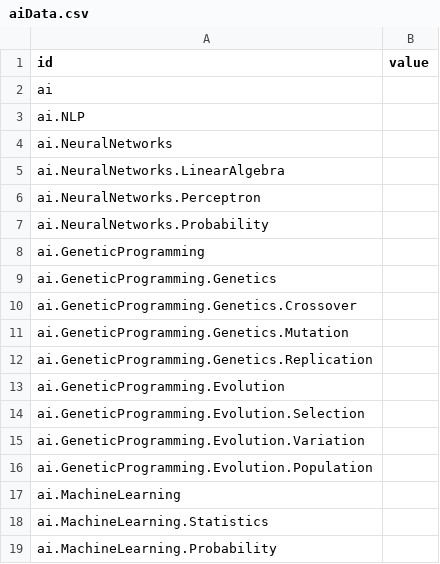
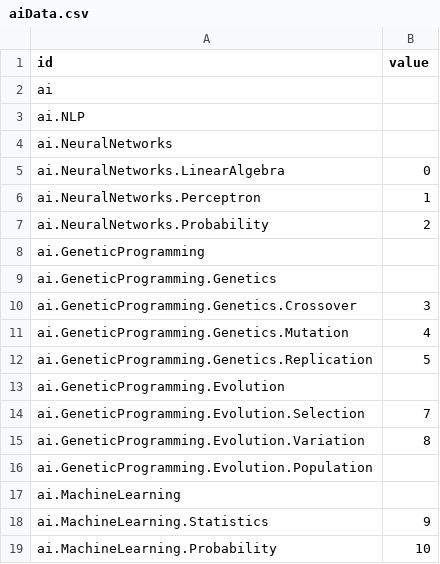
Before and after one commit to paul-weiss/paul-weiss.github.io, a CSV file: data/aiData.csv, drawn as a sheet.

Commit message:
adding

```diff
--- a/data/aiData.csv
+++ b/data/aiData.csv
@@ -4,16 +4,16 @@ ai.NLP,
 ai.NeuralNetworks,
-ai.NeuralNetworks.LinearAlgebra,
-ai.NeuralNetworks.Perceptron,
-ai.NeuralNetworks.Probability,
+ai.NeuralNetworks.LinearAlgebra,0
+ai.NeuralNetworks.Perceptron,1
+ai.NeuralNetworks.Probability,2
 ai.GeneticProgramming,
 ai.GeneticProgramming.Genetics,
-ai.GeneticProgramming.Genetics.Crossover,
-ai.GeneticProgramming.Genetics.Mutation,
-ai.GeneticProgramming.Genetics.Replication,
+ai.GeneticProgramming.Genetics.Crossover,3
+ai.GeneticProgramming.Genetics.Mutation,4
+ai.GeneticProgramming.Genetics.Replication,5
 ai.GeneticProgramming.Evolution,
-ai.GeneticProgramming.Evolution.Selection,
-ai.GeneticProgramming.Evolution.Variation,
+ai.GeneticProgramming.Evolution.Selection,7
+ai.GeneticProgramming.Evolution.Variation,8
 ai.GeneticProgramming.Evolution.Population,
 ai.MachineLearning,
-ai.MachineLearning.Statistics,
-ai.MachineLearning.Probability
+ai.MachineLearning.Statistics,9
+ai.MachineLearning.Probability,10
```
